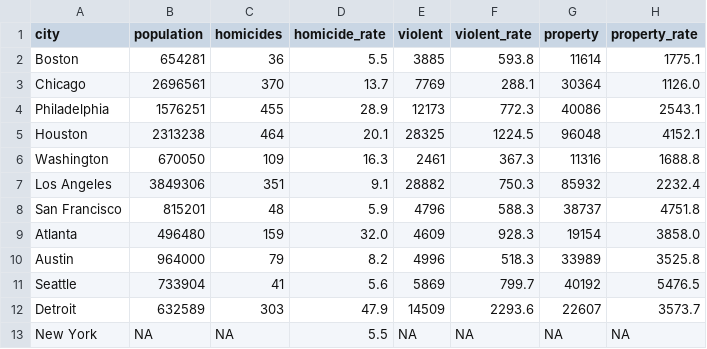
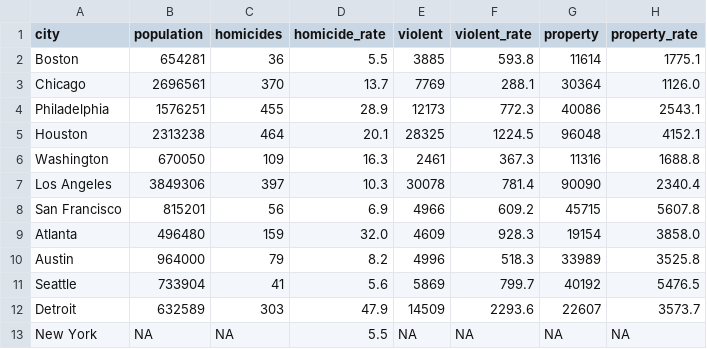
Before and after one commit to abcotvdata/safetytracker_newyork, a CSV file: data/source/reference/city_crime_rates.csv, drawn as a sheet.

Commit message:
Update city compare data

```diff
--- a/data/source/reference/city_crime_rates.csv
+++ b/data/source/reference/city_crime_rates.csv
@@ -6,4 +6,4 @@ Houston,2313238,464,20.1,28325,1224.5,96048,4152.1
 Washington,670050,109,16.3,2461,367.3,11316,1688.8
-Los Angeles,3849306,351,9.1,28882,750.3,85932,2232.4
-San Francisco,815201,48,5.9,4796,588.3,38737,4751.8
+Los Angeles,3849306,397,10.3,30078,781.4,90090,2340.4
+San Francisco,815201,56,6.9,4966,609.2,45715,5607.8
 Atlanta,496480,159,32.0,4609,928.3,19154,3858.0
```
Also changed, not shown: 3 other files.
